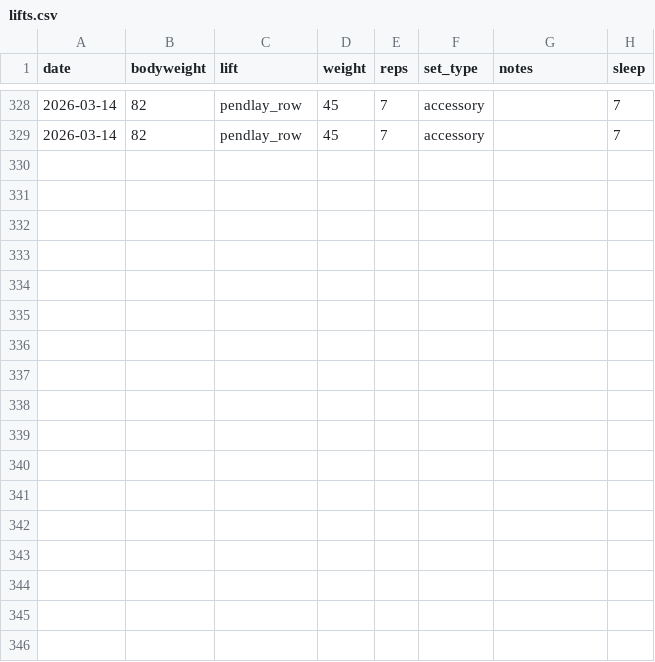
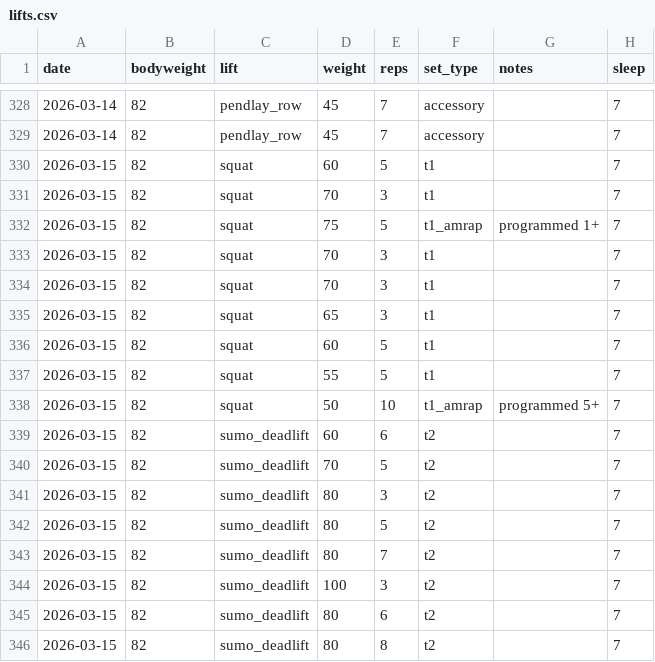
Before and after one commit to dhakeajinkya/Workout, a CSV file: apps/web/public/data/lifts.csv, drawn as a sheet; only a part is shown, gaps mark what is left out; the diff names each change by its address in the sheet, - before the commit and + after, or states it on an @@ line.

Commit message:
data: log Mar 15 session (squat + sumo deadlift)

```diff
--- a/apps/web/public/data/lifts.csv
+++ b/apps/web/public/data/lifts.csv
+row 330: 2026-03-15 | 82 | squat | 60 | 5 | t1 |  | 7
+row 331: 2026-03-15 | 82 | squat | 70 | 3 | t1 |  | 7
+row 332: 2026-03-15 | 82 | squat | 75 | 5 | t1_amrap | programmed 1+ | 7
+row 333: 2026-03-15 | 82 | squat | 70 | 3 | t1 |  | 7
+row 334: 2026-03-15 | 82 | squat | 70 | 3 | t1 |  | 7
+row 335: 2026-03-15 | 82 | squat | 65 | 3 | t1 |  | 7
+row 336: 2026-03-15 | 82 | squat | 60 | 5 | t1 |  | 7
+row 337: 2026-03-15 | 82 | squat | 55 | 5 | t1 |  | 7
+row 338: 2026-03-15 | 82 | squat | 50 | 10 | t1_amrap | programmed 5+ | 7
+row 339: 2026-03-15 | 82 | sumo_deadlift | 60 | 6 | t2 |  | 7
+row 340: 2026-03-15 | 82 | sumo_deadlift | 70 | 5 | t2 |  | 7
+row 341: 2026-03-15 | 82 | sumo_deadlift | 80 | 3 | t2 |  | 7
+row 342: 2026-03-15 | 82 | sumo_deadlift | 80 | 5 | t2 |  | 7
+row 343: 2026-03-15 | 82 | sumo_deadlift | 80 | 7 | t2 |  | 7
+row 344: 2026-03-15 | 82 | sumo_deadlift | 100 | 3 | t2 |  | 7
+row 345: 2026-03-15 | 82 | sumo_deadlift | 80 | 6 | t2 |  | 7
+row 346: 2026-03-15 | 82 | sumo_deadlift | 80 | 8 | t2 |  | 7
```
